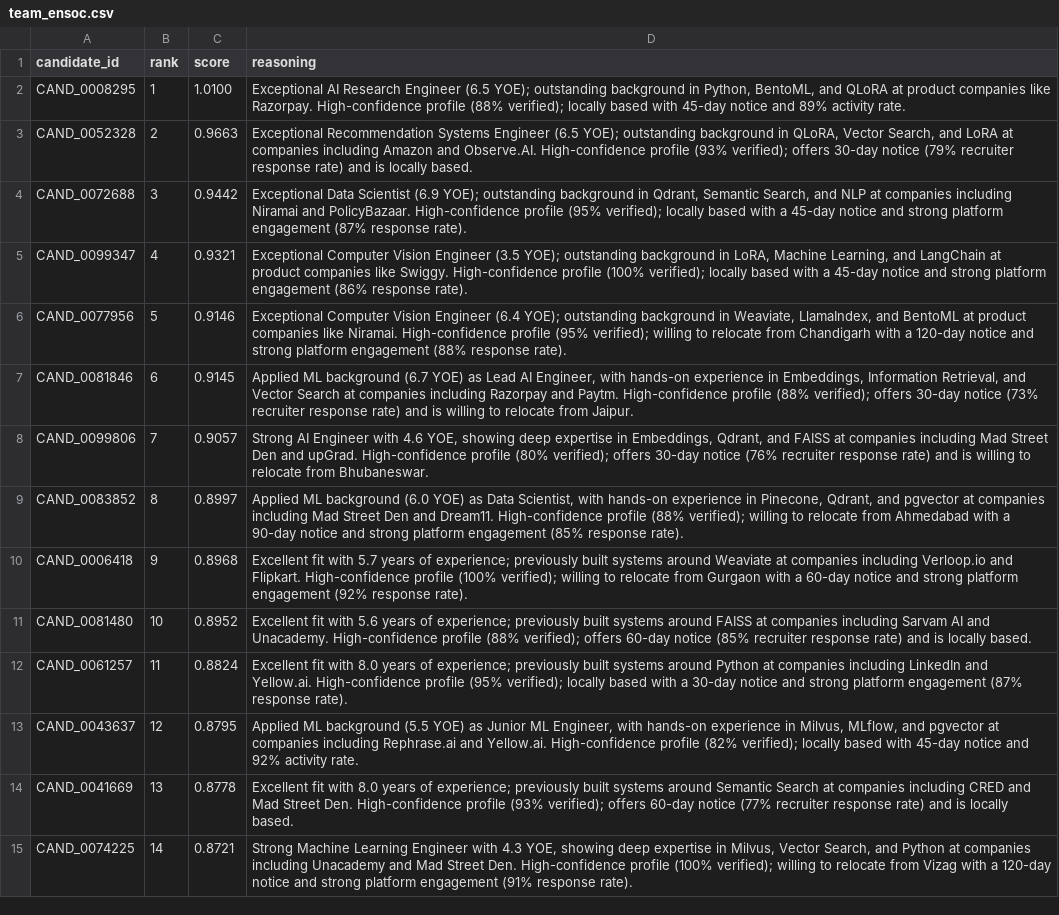
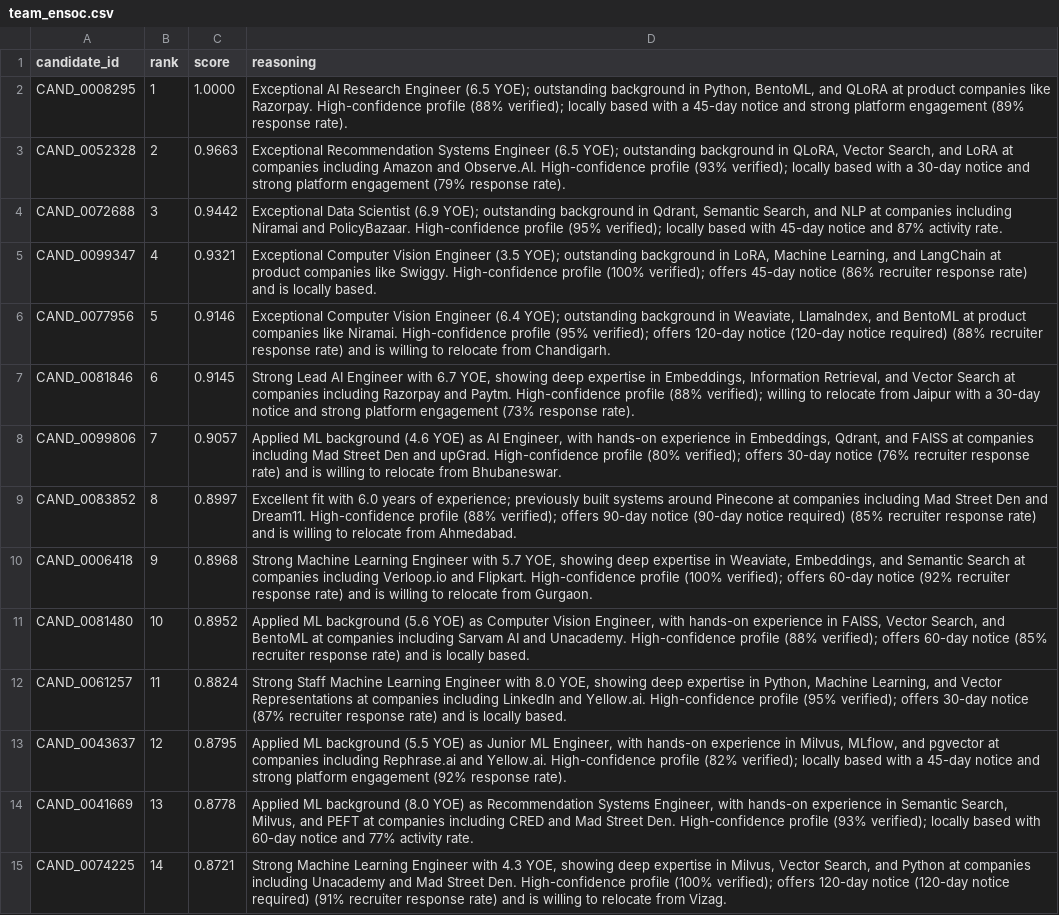
Before and after one commit to adarshcod30/Talent-Intelligence-Candidate-Discovery-Platform, a CSV file: team_ensoc.csv, drawn as a sheet; only a part is shown; the diff covers the shown part only; the diff names each change by its address in the sheet, - before the commit and + after, or states it on an @@ line.

Commit message:
fix(pipeline): clip final candidate score to a maximum ceiling of 1.0

```diff
--- a/team_ensoc.csv
+++ b/team_ensoc.csv
-C2 (score): 1.0100
+C2 (score): 1.0000
-D2 (reasoning): …based with 45-day notice and 89% activity rate.
+D2 (reasoning): …based with a 45-day notice and strong platform engagement (89% response rate).
-D3 (reasoning): …(93% verified); offers 30-day notice (79% recruiter response rate) and is locally based.
+D3 (reasoning): …(93% verified); locally based with a 30-day notice and strong platform engagement (79% response rate).
-D4 (reasoning): …based with a 45-day notice and strong platform engagement (87% response rate).
+D4 (reasoning): …based with 45-day notice and 87% activity rate.
-D5 (reasoning): …(100% verified); locally based with a 45-day notice and strong platform engagement (86% response rate).
+D5 (reasoning): …(100% verified); offers 45-day notice (86% recruiter response rate) and is locally based.
-D6 (reasoning): …(95% verified); willing to relocate from Chandigarh with a 120-day notice and strong platform engagement (88% response rate).
+D6 (reasoning): …(95% verified); offers 120-day notice (120-day notice required) (88% recruiter response rate) and is willing to relocate from Chandigarh.
-D7 (reasoning): Applied ML background (6.7 YOE) as Lead AI Engineer, with hands-on experience in Embeddings, Information Retrieval, and Vector Search at companies including Razorpay and Paytm. High-confidence profile (88% verified); offers 30-day notice (73% recruiter response rate) and is willing to relocate from Jaipur.
+D7 (reasoning): Strong Lead AI Engineer with 6.7 YOE, showing deep expertise in Embeddings, Information Retrieval, and Vector Search at companies including Razorpay and Paytm. High-confidence profile (88% verified); willing to relocate from Jaipur with a 30-day notice and strong platform engagement (73% response rate).
-D8 (reasoning): Strong AI Engineer with 4.6 YOE, showing deep expertise in Embeddings,…
+D8 (reasoning): Applied ML background (4.6 YOE) as AI Engineer, with hands-on experience in Embeddings,…
-D9 (reasoning): Applied ML background (6.0 YOE) as Data Scientist, with hands-on experience in Pinecone, Qdrant, and pgvector at companies including Mad Street Den and Dream11. High-confidence profile (88% verified); willing to relocate from Ahmedabad with a 90-day notice and strong platform engagement (85% response rate).
+D9 (reasoning): Excellent fit with 6.0 years of experience; previously built systems around Pinecone at companies including Mad Street Den and Dream11. High-confidence profile (88% verified); offers 90-day notice (90-day notice required) (85% recruiter response rate) and is willing to relocate from Ahmedabad.
-D10 (reasoning): Excellent fit with 5.7 years of experience; previously built systems around Weaviate at companies including Verloop.io and Flipkart. High-confidence profile (100% verified); willing to relocate from Gurgaon with a 60-day notice and strong platform engagement (92% response rate).
+D10 (reasoning): Strong Machine Learning Engineer with 5.7 YOE, showing deep expertise in Weaviate, Embeddings, and Semantic Search at companies including Verloop.io and Flipkart. High-confidence profile (100% verified); offers 60-day notice (92% recruiter response rate) and is willing to relocate from Gurgaon.
-D11 (reasoning): Excellent fit with 5.6 years of experience; previously built systems around FAISS at companies…
+D11 (reasoning): Applied ML background (5.6 YOE) as Computer Vision Engineer, with hands-on experience in FAISS, Vector Search, and BentoML at companies…
-D12 (reasoning): Excellent fit with 8.0 years of experience; previously built systems around Python at companies including LinkedIn and Yellow.ai. High-confidence profile (95% verified); locally based with a 30-day notice and strong platform engagement (87% response rate).
+D12 (reasoning): Strong Staff Machine Learning Engineer with 8.0 YOE, showing deep expertise in Python, Machine Learning, and Vector Representations at companies including LinkedIn and Yellow.ai. High-confidence profile (95% verified); offers 30-day notice (87% recruiter response rate) and is locally based.
-D13 (reasoning): …based with 45-day notice and 92% activity rate.
+D13 (reasoning): …based with a 45-day notice and strong platform engagement (92% response rate).
-D14 (reasoning): Excellent fit with 8.0 years of experience; previously built systems around Semantic Search at companies including CRED and Mad Street Den. High-confidence profile (93% verified); offers 60-day notice (77% recruiter response rate) and is locally based.
+D14 (reasoning): Applied ML background (8.0 YOE) as Recommendation Systems Engineer, with hands-on experience in Semantic Search, Milvus, and PEFT at companies including CRED and Mad Street Den. High-confidence profile (93% verified); locally based with 60-day notice and 77% activity rate.
-D15 (reasoning): …(100% verified); willing to relocate from Vizag with a 120-day notice and strong platform engagement (91% response rate).
+D15 (reasoning): …(100% verified); offers 120-day notice (120-day notice required) (91% recruiter response rate) and is willing to relocate from Vizag.
```
Also changed, not shown: 59 edited cells elsewhere in this file, 1 other file.
